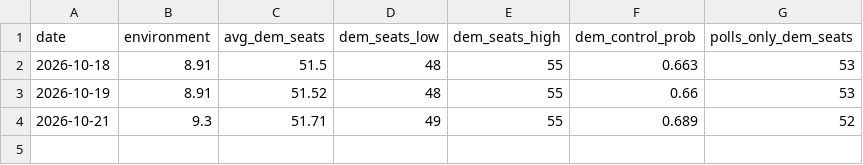
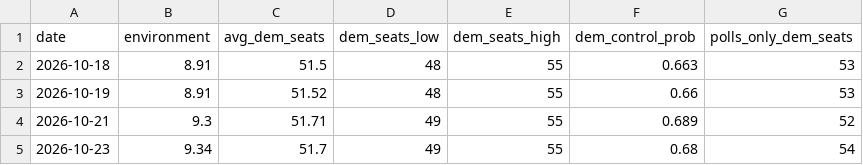
Before and after one commit to riskypearl/Forecast-Model, a CSV file: history/timeline.csv, drawn as a sheet.

```diff
--- a/history/timeline.csv
+++ b/history/timeline.csv
@@ -4 +4,2 @@ date,environment,avg_dem_seats,dem_seats_low,dem_seats_high,dem_control_prob,pol
 2026-10-21,9.3,51.71,49,55,0.689,52
+2026-10-23,9.34,51.7,49,55,0.68,54
```
Also changed, not shown: data/gcb_polls.csv, data/house_polls.csv, 5 other files.
